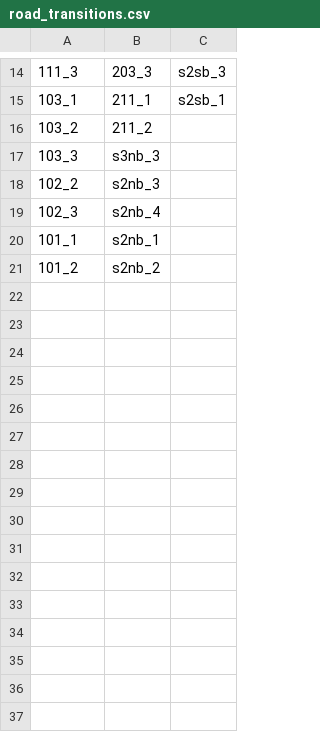
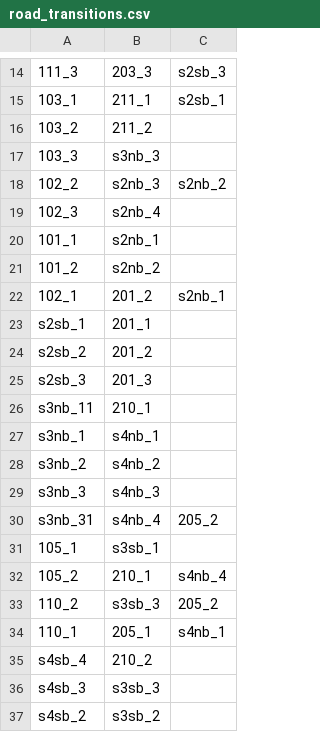
Before and after one commit to utexas-ghosh-group/carstop, a CSV file: Trajectory/Useful Functions/road_transitions.csv, drawn as a sheet; only a part is shown, gaps mark what is left out; the diff covers the shown part only; the diff names each change by its address in the sheet, - before the commit and + after, or states it on an @@ line.

Commit message:
pushing local trajectory stuff cause I dont think anyone else touched it

```diff
--- a/Trajectory/Useful Functions/road_transitions.csv
+++ b/Trajectory/Useful Functions/road_transitions.csv
-C18: (empty)
+C18: s2nb_2
+row 22: 102_1 | 201_2 | s2nb_1
+row 23: s2sb_1 | 201_1
+row 24: s2sb_2 | 201_2
+row 25: s2sb_3 | 201_3
+row 26: s3nb_11 | 210_1
+row 27: s3nb_1 | s4nb_1
+row 28: s3nb_2 | s4nb_2
+row 29: s3nb_3 | s4nb_3
+row 30: s3nb_31 | s4nb_4 | 205_2
+row 31: 105_1 | s3sb_1
+row 32: 105_2 | 210_1 | s4nb_4
+row 33: 110_2 | s3sb_3 | 205_2
+row 34: 110_1 | 205_1 | s4nb_1
+row 35: s4sb_4 | 210_2
+row 36: s4sb_3 | s3sb_3
+row 37: s4sb_2 | s3sb_2
```
Also changed, not shown: 16 added rows elsewhere in this file, 22 other files.
